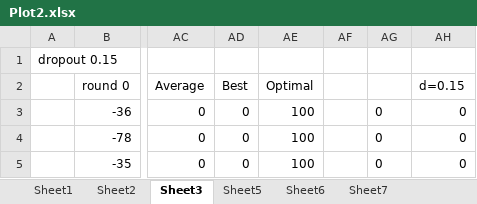
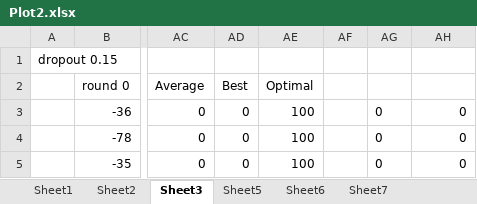
Before and after one commit to EssexUniversityMCTS/gvgai-screen-capture, an Excel workbook: plot/Escape/level0/Plot2.xlsx, sheet Sheet3, drawn as a sheet; only a part is shown, gaps mark what is left out; values as stored, in another font and other column widths than the file's, no borders; charts and pictures not drawn; the diff names each change by its address in the sheet, - before the commit and + after, or states it on an @@ line.

```diff
--- a/plot/Escape/level0/Plot2.xlsx (sheet Sheet3)
+++ b/plot/Escape/level0/Plot2.xlsx (sheet Sheet3)
-AH2: d=0.15
+AH2: (empty)
```
Also changed, not shown: sheet Sheet6, sheet Sheet7, sheet Sheet1, sheet Sheet2, charts or pictures, plot/Escape/level0/Plot3.xlsx, plot/Escape/level0/Rand.xlsx, 6 other files.
